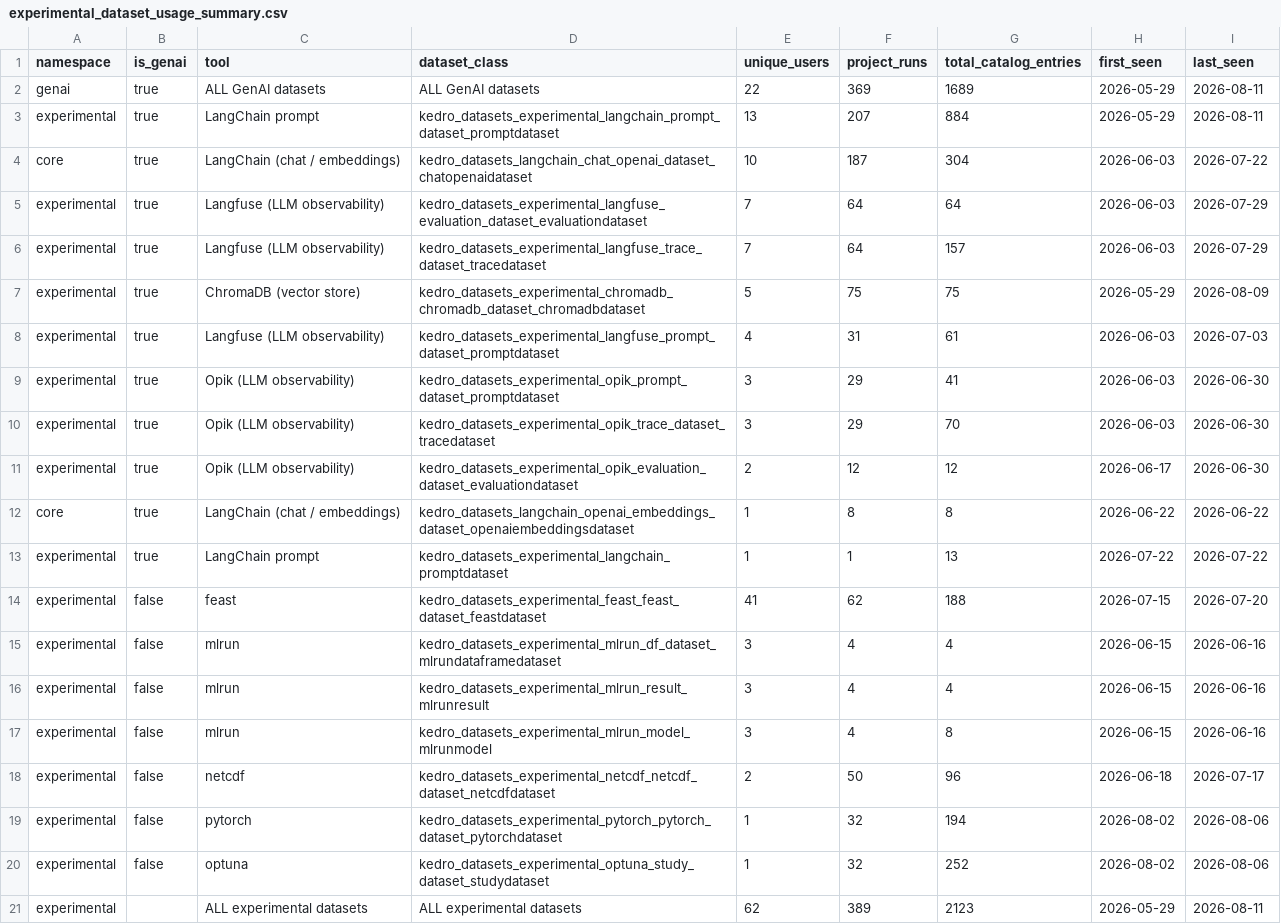
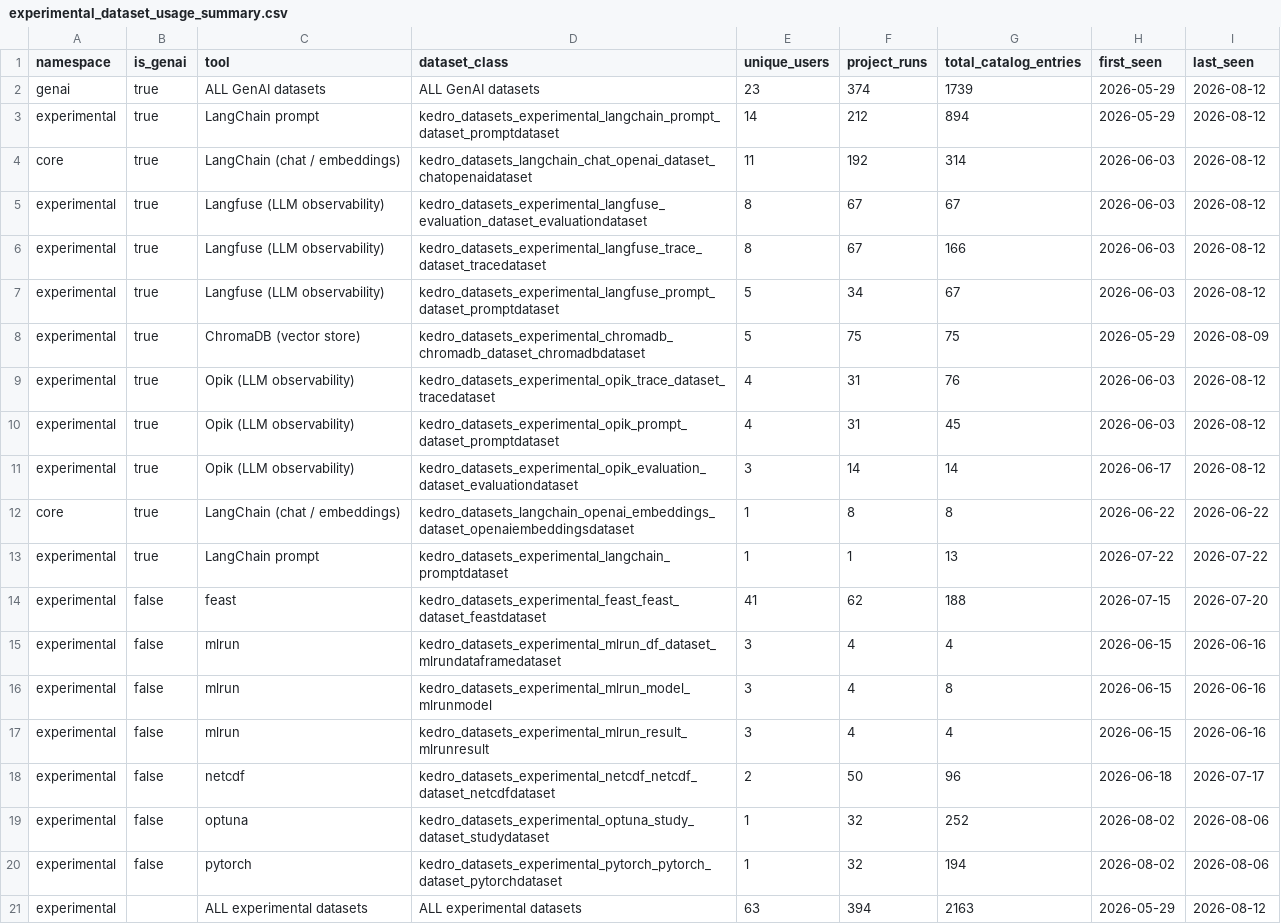
Before and after one commit to kedro-org/kedro-pycafe-data, a CSV file: data/02_intermediate/experimental_dataset_usage_summary.csv, drawn as a sheet.

```diff
--- a/data/02_intermediate/experimental_dataset_usage_summary.csv
+++ b/data/02_intermediate/experimental_dataset_usage_summary.csv
@@ -1,12 +1,12 @@
 "namespace","is_genai","tool","dataset_class","unique_users","project_runs","total_catalog_entries","first_seen","last_seen"
-"genai",true,"ALL GenAI datasets","ALL GenAI datasets",22,369,1689,2026-05-29,2026-08-11
-"experimental",true,"LangChain prompt","kedro_datasets_experimental_langchain_prompt_dataset_promptdataset",13,207,884,2026-05-29,2026-08-11
-"core",true,"LangChain (chat / embeddings)","kedro_datasets_langchain_chat_openai_dataset_chatopenaidataset",10,187,304,2026-06-03,2026-07-22
-"experimental",true,"Langfuse (LLM observability)","kedro_datasets_experimental_langfuse_evaluation_dataset_evaluationdataset",7,64,64,2026-06-03,2026-07-29
-"experimental",true,"Langfuse (LLM observability)","kedro_datasets_experimental_langfuse_trace_dataset_tracedataset",7,64,157,2026-06-03,2026-07-29
+"genai",true,"ALL GenAI datasets","ALL GenAI datasets",23,374,1739,2026-05-29,2026-08-12
+"experimental",true,"LangChain prompt","kedro_datasets_experimental_langchain_prompt_dataset_promptdataset",14,212,894,2026-05-29,2026-08-12
+"core",true,"LangChain (chat / embeddings)","kedro_datasets_langchain_chat_openai_dataset_chatopenaidataset",11,192,314,2026-06-03,2026-08-12
+"experimental",true,"Langfuse (LLM observability)","kedro_datasets_experimental_langfuse_evaluation_dataset_evaluationdataset",8,67,67,2026-06-03,2026-08-12
+"experimental",true,"Langfuse (LLM observability)","kedro_datasets_experimental_langfuse_trace_dataset_tracedataset",8,67,166,2026-06-03,2026-08-12
+"experimental",true,"Langfuse (LLM observability)","kedro_datasets_experimental_langfuse_prompt_dataset_promptdataset",5,34,67,2026-06-03,2026-08-12
 "experimental",true,"ChromaDB (vector store)","kedro_datasets_experimental_chromadb_chromadb_dataset_chromadbdataset",5,75,75,2026-05-29,2026-08-09
-"experimental",true,"Langfuse (LLM observability)","kedro_datasets_experimental_langfuse_prompt_dataset_promptdataset",4,31,61,2026-06-03,2026-07-03
-"experimental",true,"Opik (LLM observability)","kedro_datasets_experimental_opik_prompt_dataset_promptdataset",3,29,41,2026-06-03,2026-06-30
-"experimental",true,"Opik (LLM observability)","kedro_datasets_experimental_opik_trace_dataset_tracedataset",3,29,70,2026-06-03,2026-06-30
-"experimental",true,"Opik (LLM observability)","kedro_datasets_experimental_opik_evaluation_dataset_evaluationdataset",2,12,12,2026-06-17,2026-06-30
+"experimental",true,"Opik (LLM observability)","kedro_datasets_experimental_opik_trace_dataset_tracedataset",4,31,76,2026-06-03,2026-08-12
+"experimental",true,"Opik (LLM observability)","kedro_datasets_experimental_opik_prompt_dataset_promptdataset",4,31,45,2026-06-03,2026-08-12
+"experimental",true,"Opik (LLM observability)","kedro_datasets_experimental_opik_evaluation_dataset_evaluationdataset",3,14,14,2026-06-17,2026-08-12
 "core",true,"LangChain (chat / embeddings)","kedro_datasets_langchain_openai_embeddings_dataset_openaiembeddingsdataset",1,8,8,2026-06-22,2026-06-22
@@ -15,7 +15,7 @@
 "experimental",false,"mlrun","kedro_datasets_experimental_mlrun_df_dataset_mlrundataframedataset",3,4,4,2026-06-15,2026-06-16
+"experimental",false,"mlrun","kedro_datasets_experimental_mlrun_model_mlrunmodel",3,4,8,2026-06-15,2026-06-16
 "experimental",false,"mlrun","kedro_datasets_experimental_mlrun_result_mlrunresult",3,4,4,2026-06-15,2026-06-16
-"experimental",false,"mlrun","kedro_datasets_experimental_mlrun_model_mlrunmodel",3,4,8,2026-06-15,2026-06-16
 "experimental",false,"netcdf","kedro_datasets_experimental_netcdf_netcdf_dataset_netcdfdataset",2,50,96,2026-06-18,2026-07-17
+"experimental",false,"optuna","kedro_datasets_experimental_optuna_study_dataset_studydataset",1,32,252,2026-08-02,2026-08-06
 "experimental",false,"pytorch","kedro_datasets_experimental_pytorch_pytorch_dataset_pytorchdataset",1,32,194,2026-08-02,2026-08-06
-"experimental",false,"optuna","kedro_datasets_experimental_optuna_study_dataset_studydataset",1,32,252,2026-08-02,2026-08-06
-"experimental",,"ALL experimental datasets","ALL experimental datasets",62,389,2123,2026-05-29,2026-08-11
+"experimental",,"ALL experimental datasets","ALL experimental datasets",63,394,2163,2026-05-29,2026-08-12
```
Also changed, not shown: data/02_intermediate/builder_events_monthly.csv, data/02_intermediate/cohort_retention.csv, 8 other files.
